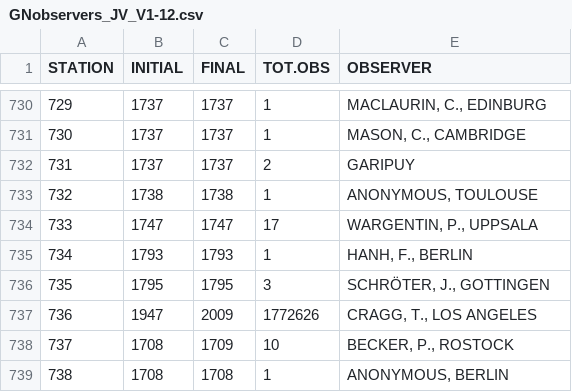
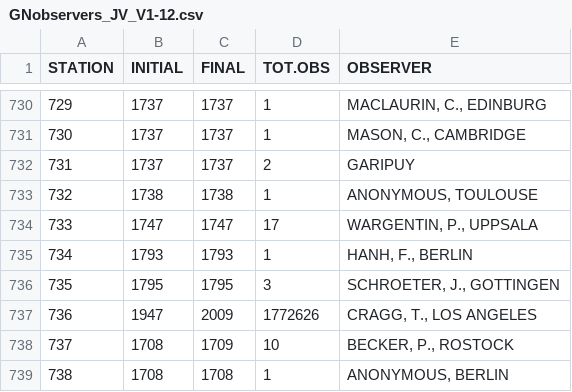
Before and after one commit to amunozj/GRPSSN, a CSV file: input_data/GNobservers_JV_V1-12.csv, drawn as a sheet; only a part is shown, gaps mark what is left out; the diff names each change by its address in the sheet, - before the commit and + after, or states it on an @@ line.

```diff
--- a/input_data/GNobservers_JV_V1-12.csv
+++ b/input_data/GNobservers_JV_V1-12.csv
-E736 (OBSERVER): SCHRÖTER, J., GOTTINGEN
+E736 (OBSERVER): SCHROETER, J., GOTTINGEN
```
